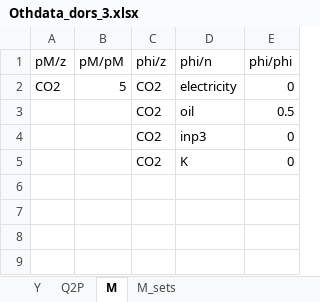
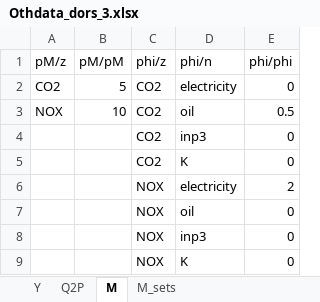
Before and after one commit to ChampionApe/GPM_v05, an Excel workbook: examples/Abatement/Data/Othdata_dors_3.xlsx, sheet M, drawn as a sheet; values as stored, in another font and other column widths than the file's, no borders; the diff names each change by its address in the sheet, - before the commit and + after, or states it on an @@ line.

```diff
--- a/examples/Abatement/Data/Othdata_dors_3.xlsx (sheet M)
+++ b/examples/Abatement/Data/Othdata_dors_3.xlsx (sheet M)
-A3 (pM/z): (empty)
+A3 (pM/z): NOX
-B3 (pM/pM): (empty)
+B3 (pM/pM): 10
+row 6:  |  | NOX | electricity | 2
+row 7:  |  | NOX | oil | 0
+row 8:  |  | NOX | inp3 | 0
+row 9:  |  | NOX | K | 0
```
Also changed, not shown: sheet M_sets, 4 other files.
